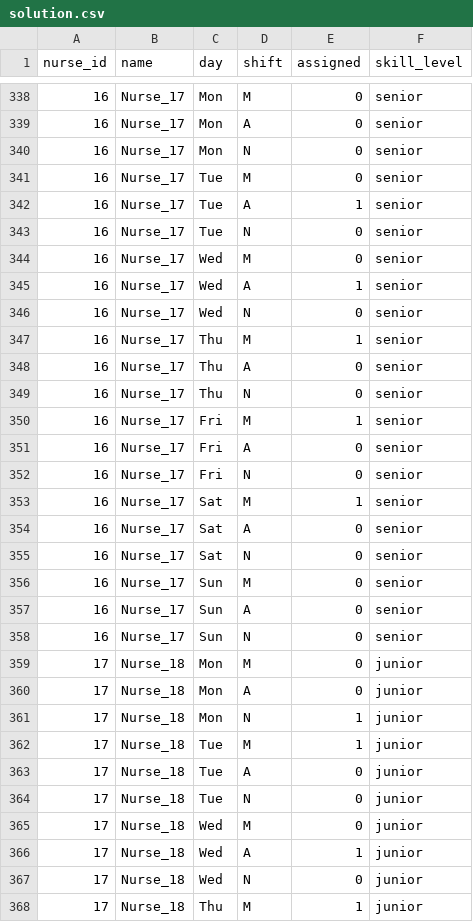
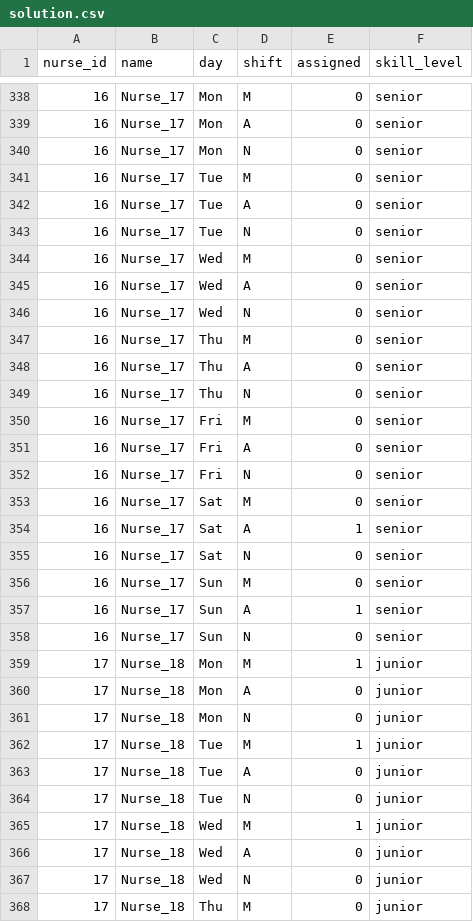
Before and after one commit to aust-1/OOR, a CSV file: data/solution.csv, drawn as a sheet; only a part is shown, gaps mark what is left out; the diff covers the shown part only.

```diff
--- a/data/solution.csv
+++ b/data/solution.csv
@@ -341,22 +341,22 @@ nurse_id,name,day,shift,assigned,skill_level
 16,Nurse_17,Tue,M,0,senior
-16,Nurse_17,Tue,A,1,senior
+16,Nurse_17,Tue,A,0,senior
 16,Nurse_17,Tue,N,0,senior
 16,Nurse_17,Wed,M,0,senior
-16,Nurse_17,Wed,A,1,senior
+16,Nurse_17,Wed,A,0,senior
 16,Nurse_17,Wed,N,0,senior
-16,Nurse_17,Thu,M,1,senior
+16,Nurse_17,Thu,M,0,senior
 16,Nurse_17,Thu,A,0,senior
 16,Nurse_17,Thu,N,0,senior
-16,Nurse_17,Fri,M,1,senior
+16,Nurse_17,Fri,M,0,senior
 16,Nurse_17,Fri,A,0,senior
 16,Nurse_17,Fri,N,0,senior
-16,Nurse_17,Sat,M,1,senior
-16,Nurse_17,Sat,A,0,senior
+16,Nurse_17,Sat,M,0,senior
+16,Nurse_17,Sat,A,1,senior
 16,Nurse_17,Sat,N,0,senior
 16,Nurse_17,Sun,M,0,senior
-16,Nurse_17,Sun,A,0,senior
+16,Nurse_17,Sun,A,1,senior
 16,Nurse_17,Sun,N,0,senior
-17,Nurse_18,Mon,M,0,junior
+17,Nurse_18,Mon,M,1,junior
 17,Nurse_18,Mon,A,0,junior
-17,Nurse_18,Mon,N,1,junior
+17,Nurse_18,Mon,N,0,junior
 17,Nurse_18,Tue,M,1,junior
@@ -364,5 +364,5 @@ nurse_id,name,day,shift,assigned,skill_level
 17,Nurse_18,Tue,N,0,junior
-17,Nurse_18,Wed,M,0,junior
-17,Nurse_18,Wed,A,1,junior
+17,Nurse_18,Wed,M,1,junior
+17,Nurse_18,Wed,A,0,junior
 17,Nurse_18,Wed,N,0,junior
-17,Nurse_18,Thu,M,1,junior
+17,Nurse_18,Thu,M,0,junior
```
Also changed, not shown: 103 edited cells elsewhere in this file, 2 other files.
